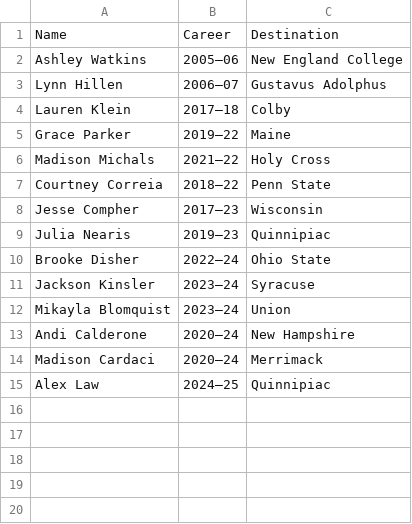
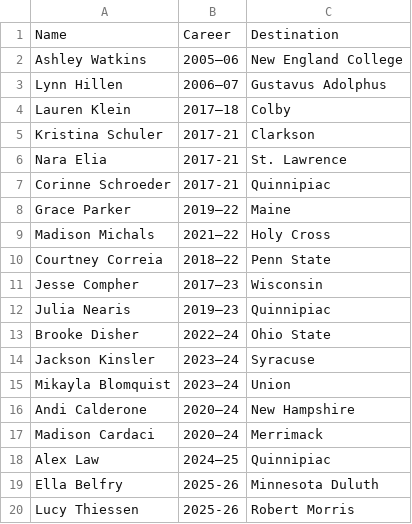
Before and after one commit to redsoxfan2194/buhockeystats, a CSV file: buhockeystatssite/recordbookdata/wtransfersout.csv, drawn as a sheet; the diff names each change by its address in the sheet, - before the commit and + after, or states it on an @@ line.

```diff
--- a/buhockeystatssite/recordbookdata/wtransfersout.csv
+++ b/buhockeystatssite/recordbookdata/wtransfersout.csv
+row 5: Kristina Schuler | 2017-21 | Clarkson
+row 6: Nara Elia | 2017-21 | St. Lawrence
+row 7: Corinne Schroeder | 2017-21 | Quinnipiac
+row 19: Ella Belfry | 2025-26 | Minnesota Duluth
+row 20: Lucy Thiessen | 2025-26 | Robert Morris
```
Also changed, not shown: buhockeystatssite/recordbookdata/mtransfersin.csv, buhockeystatssite/recordbookdata/mtransfersout.csv, 1 other file.
